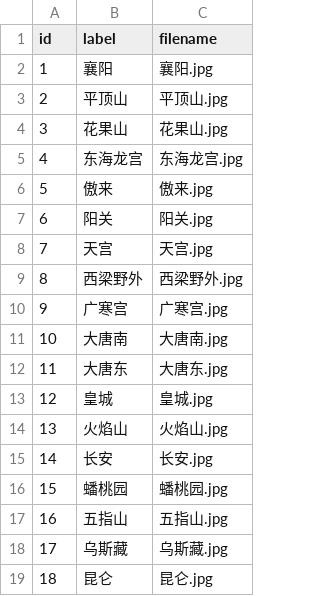
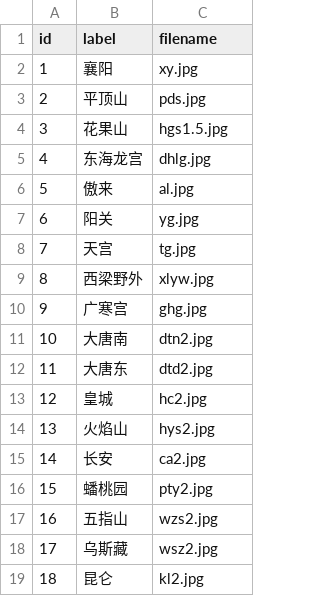
Before and after one commit to chenkaifeng/ImageMatcher, a CSV file: src/main/resources/config.csv, drawn as a sheet.

```diff
--- a/src/main/resources/config.csv
+++ b/src/main/resources/config.csv
@@ -1,19 +1,19 @@
 id,label,filename
-1,襄阳,襄阳.jpg
-2,平顶山,平顶山.jpg
-3,花果山,花果山.jpg
-4,东海龙宫,东海龙宫.jpg
-5,傲来,傲来.jpg
-6,阳关,阳关.jpg
-7,天宫,天宫.jpg
-8,西梁野外,西梁野外.jpg
-9,广寒宫,广寒宫.jpg
-10,大唐南,大唐南.jpg
-11,大唐东,大唐东.jpg
-12,皇城,皇城.jpg
-13,火焰山,火焰山.jpg
-14,长安,长安.jpg
-15,蟠桃园,蟠桃园.jpg
-16,五指山,五指山.jpg
-17,乌斯藏,乌斯藏.jpg
-18,昆仑,昆仑.jpg
+1,襄阳,xy.jpg
+2,平顶山,pds.jpg
+3,花果山,hgs1.5.jpg
+4,东海龙宫,dhlg.jpg
+5,傲来,al.jpg
+6,阳关,yg.jpg
+7,天宫,tg.jpg
+8,西梁野外,xlyw.jpg
+9,广寒宫,ghg.jpg
+10,大唐南,dtn2.jpg
+11,大唐东,dtd2.jpg
+12,皇城,hc2.jpg
+13,火焰山,hys2.jpg
+14,长安,ca2.jpg
+15,蟠桃园,pty2.jpg
+16,五指山,wzs2.jpg
+17,乌斯藏,wsz2.jpg
+18,昆仑,kl2.jpg
```
Also changed, not shown: 5 other files.
